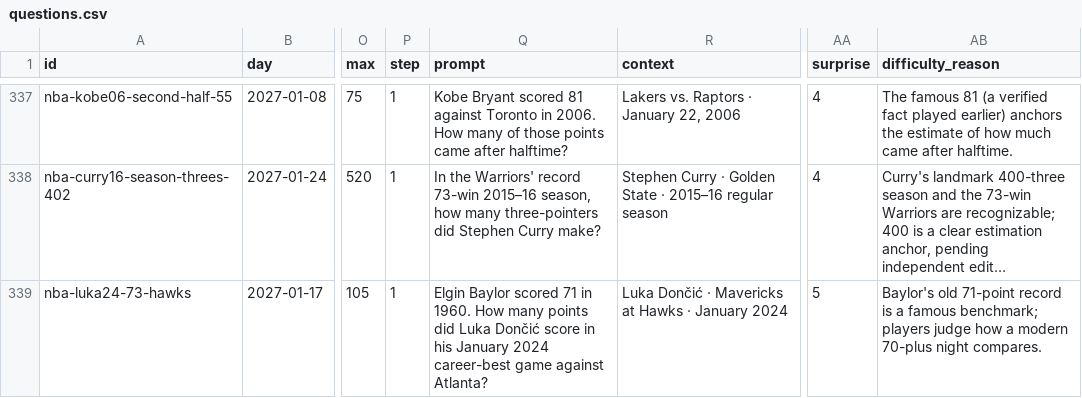
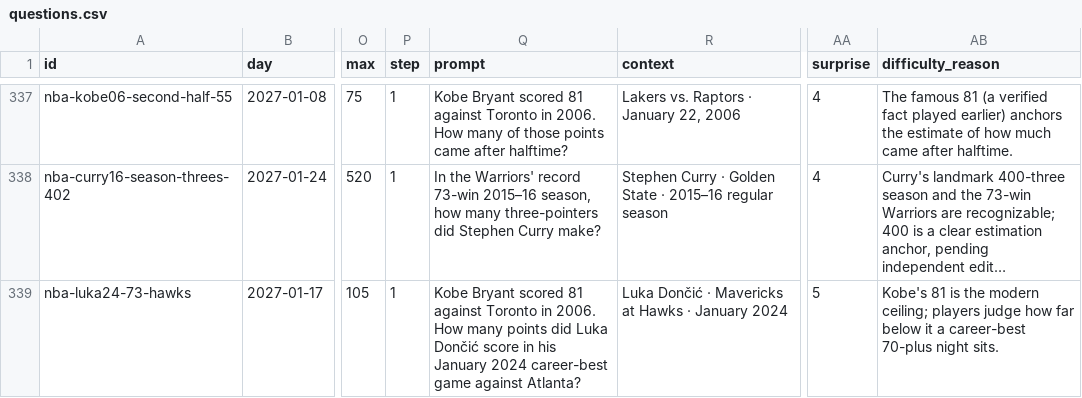
Before and after one commit to Atiyk/Stat-Window, a CSV file: docs/nba/questions.csv, drawn as a sheet; only a part is shown, gaps mark what is left out; long unchanged cells end in …; the diff covers the shown part only; the diff names each change by its address in the sheet, - before the commit and + after, or states it on an @@ line.

```diff
--- a/docs/nba/questions.csv
+++ b/docs/nba/questions.csv
-Q339 (prompt): Elgin Baylor scored 71 in 1960. How many…
+Q339 (prompt): Kobe Bryant scored 81 against Toronto in 2006. How many…
-AB339 (difficulty_reason): Baylor's old 71-point record is a famous benchmark; players judge how a modern 70-plus night compares.
+AB339 (difficulty_reason): Kobe's 81 is the modern ceiling; players judge how far below it a career-best 70-plus night sits.
```
Also changed, not shown: 21 edited cells elsewhere in this file, 52 other files.
